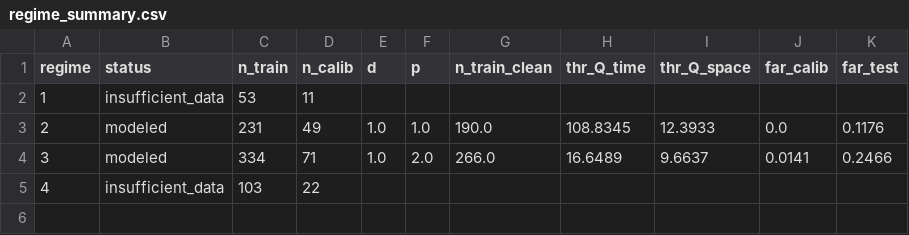
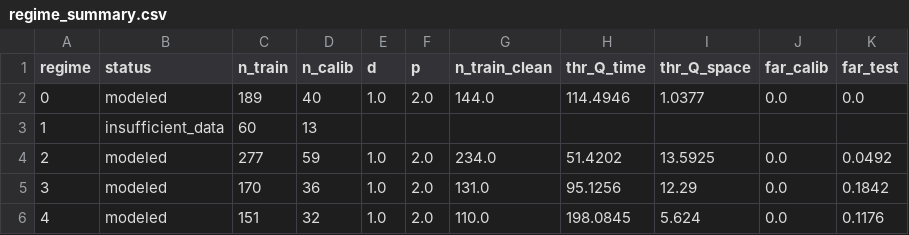
Before and after one commit to khamlica/optimisation_gta, a CSV file: artifacts/JFC2/regime_summary.csv, drawn as a sheet.

```diff
--- a/artifacts/JFC2/regime_summary.csv
+++ b/artifacts/JFC2/regime_summary.csv
@@ -1,5 +1,6 @@
 regime,status,n_train,n_calib,d,p,n_train_clean,thr_Q_time,thr_Q_space,far_calib,far_test
-1,insufficient_data,53,11,,,,,,,
-2,modeled,231,49,1.0,1.0,190.0,108.8345,12.3933,0.0,0.1176
-3,modeled,334,71,1.0,2.0,266.0,16.6489,9.6637,0.0141,0.2466
-4,insufficient_data,103,22,,,,,,,
+0,modeled,189,40,1.0,2.0,144.0,114.4946,1.0377,0.0,0.0
+1,insufficient_data,60,13,,,,,,,
+2,modeled,277,59,1.0,2.0,234.0,51.4202,13.5925,0.0,0.0492
+3,modeled,170,36,1.0,2.0,131.0,95.1256,12.29,0.0,0.1842
+4,modeled,151,32,1.0,2.0,110.0,198.0845,5.624,0.0,0.1176
```
Also changed, not shown: artifacts/JFC1/regime_summary.csv, artifacts/JFC3/regime_summary.csv, 26 other files.
